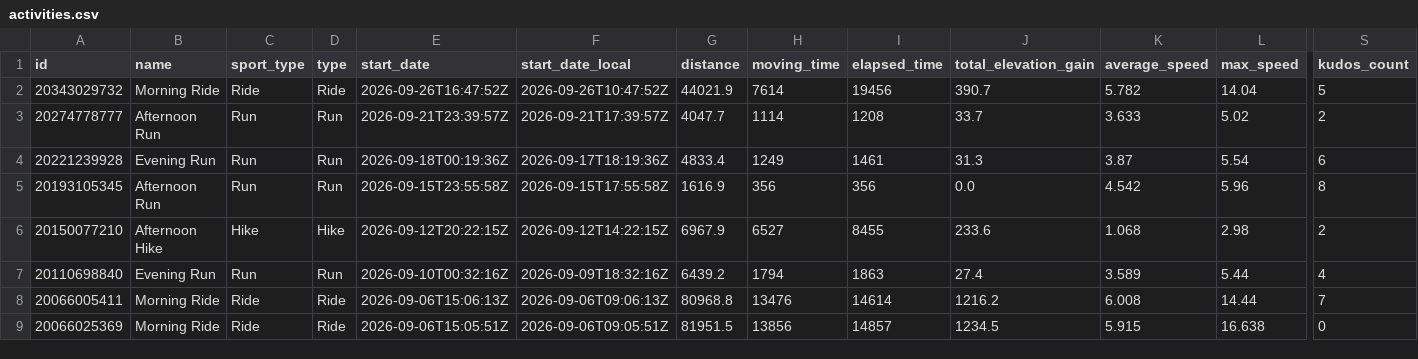
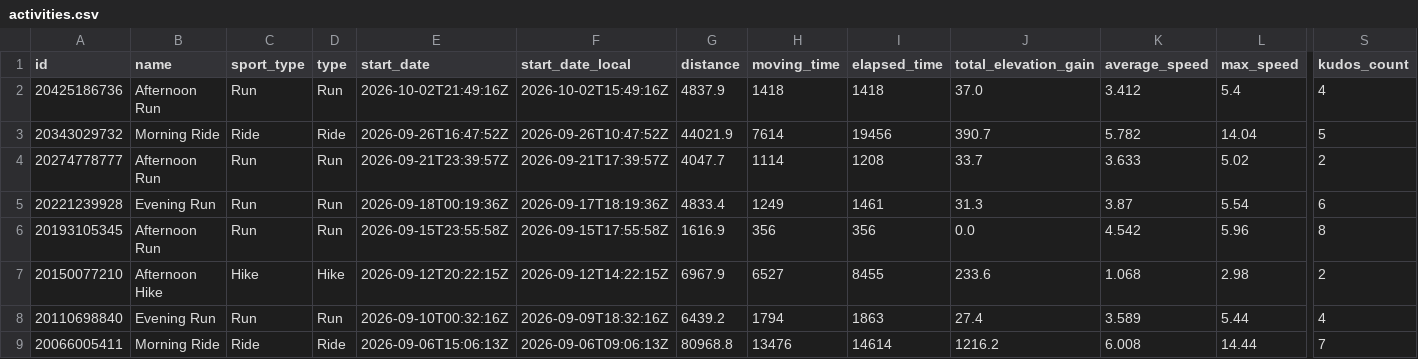
Before and after one commit to michaelmarzec/strava-sync, a CSV file: data/activities.csv, drawn as a sheet; only a part is shown, gaps mark what is left out; the shorter side is filled out with more unchanged rows; rows hold the shown columns only; the diff names each change by its address in the sheet, - before the commit and + after, or states it on an @@ line.

```diff
--- a/data/activities.csv
+++ b/data/activities.csv
+row 2: 20425186736 | Afternoon Run | Run | Run | 2026-10-02T21:49:16Z | 2026-10-02T15:49:16Z | 4837.9 | 1418 | 1418 | 37.0 | 3.412 | 5.4 | 4
```
Also changed, not shown: 1 other file.
